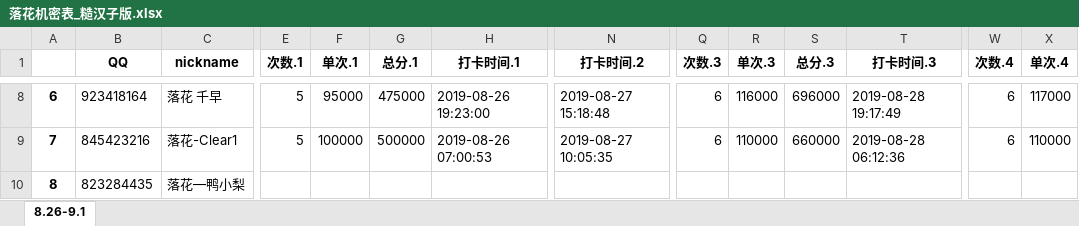
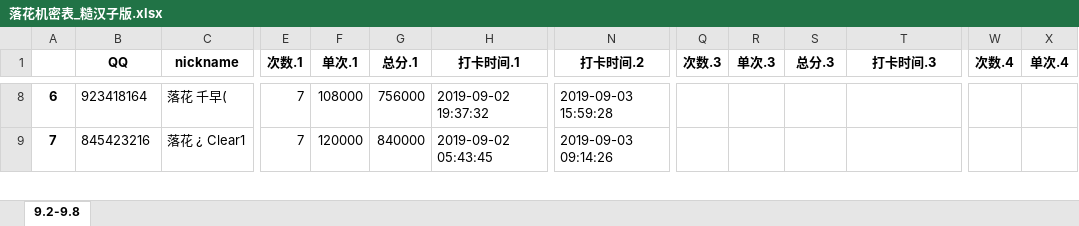
Before and after one commit to julystone/Tools_for_group, an Excel workbook: 落花机密表_糙汉子版.xlsx, sheet 9.2-9.8, drawn as a sheet; only a part is shown, gaps mark what is left out; values as stored, in another font and other column widths than the file's, no borders; removed rows and columns are numbered as before the commit, all else as after; rows hold the shown columns only; the diff covers the shown part only; the diff names each change by its address in the sheet, - before the commit and + after, or states it on an @@ line.

```diff
--- a/落花机密表_糙汉子版.xlsx (sheet 9.2-9.8)
+++ b/落花机密表_糙汉子版.xlsx (sheet 9.2-9.8)
-sheet tab: 8.26-9.1
+sheet tab: 9.2-9.8
-C8 (nickname): 落花 千早
+C8 (nickname): 落花 千早(
-E8:E9 (次数.1): 5
+E8:E9 (次数.1): 7
-F8 (单次.1): 95000
+F8 (单次.1): 108000
-G8 (总分.1): 475000
+G8 (总分.1): 756000
-H8 (打卡时间.1): 2019-08-26 19:23:00
+H8 (打卡时间.1): 2019-09-02 19:37:32
-N8 (打卡时间.2): 2019-08-27 15:18:48
+N8 (打卡时间.2): 2019-09-03 15:59:28
-Q8:Q9 (次数.3): 6
+Q8:Q9 (次数.3): (empty)
-R8 (单次.3): 116000
+R8 (单次.3): (empty)
-S8 (总分.3): 696000
+S8 (总分.3): (empty)
-T8 (打卡时间.3): 2019-08-28 19:17:49
+T8 (打卡时间.3): (empty)
-W8:W9 (次数.4): 6
+W8:W9 (次数.4): (empty)
-X8 (单次.4): 117000
+X8 (单次.4): (empty)
-C9 (nickname): 落花-Clear1
+C9 (nickname): 落花 ¿ Clear1
-F9 (单次.1): 100000
+F9 (单次.1): 120000
-G9 (总分.1): 500000
+G9 (总分.1): 840000
-H9 (打卡时间.1): 2019-08-26 07:00:53
+H9 (打卡时间.1): 2019-09-02 05:43:45
-N9 (打卡时间.2): 2019-08-27 10:05:35
+N9 (打卡时间.2): 2019-09-03 09:14:26
-R9 (单次.3): 110000
+R9 (单次.3): (empty)
-S9 (总分.3): 660000
+S9 (总分.3): (empty)
-T9 (打卡时间.3): 2019-08-28 06:12:36
+T9 (打卡时间.3): (empty)
-X9 (单次.4): 110000
+X9 (单次.4): (empty)
-row 10: 8 | 823284435 | 落花—鸭小梨
```
Also changed, not shown: 5 added rows, 1 removed row, 1073 edited cells and row numbers in column A elsewhere in this sheet, 9 other files.
